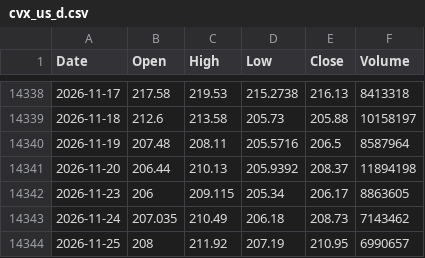
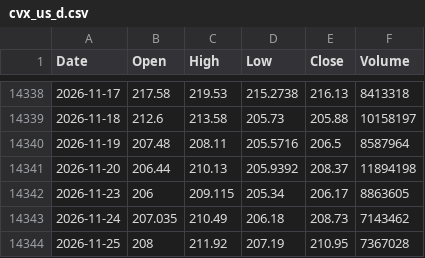
Before and after one commit to tblackfd/cvx-price, a CSV file: cvx_us_d.csv, drawn as a sheet; only a part is shown, gaps mark what is left out.

```diff
--- a/cvx_us_d.csv
+++ b/cvx_us_d.csv
@@ -14343,2 +14343,2 @@ Date,Open,High,Low,Close,Volume
 2026-11-24,207.035,210.49,206.18,208.73,7143462
-2026-11-25,208,211.92,207.19,210.95,6990657
+2026-11-25,208,211.92,207.19,210.95,7367028
```
Also changed, not shown: 1 other file.
